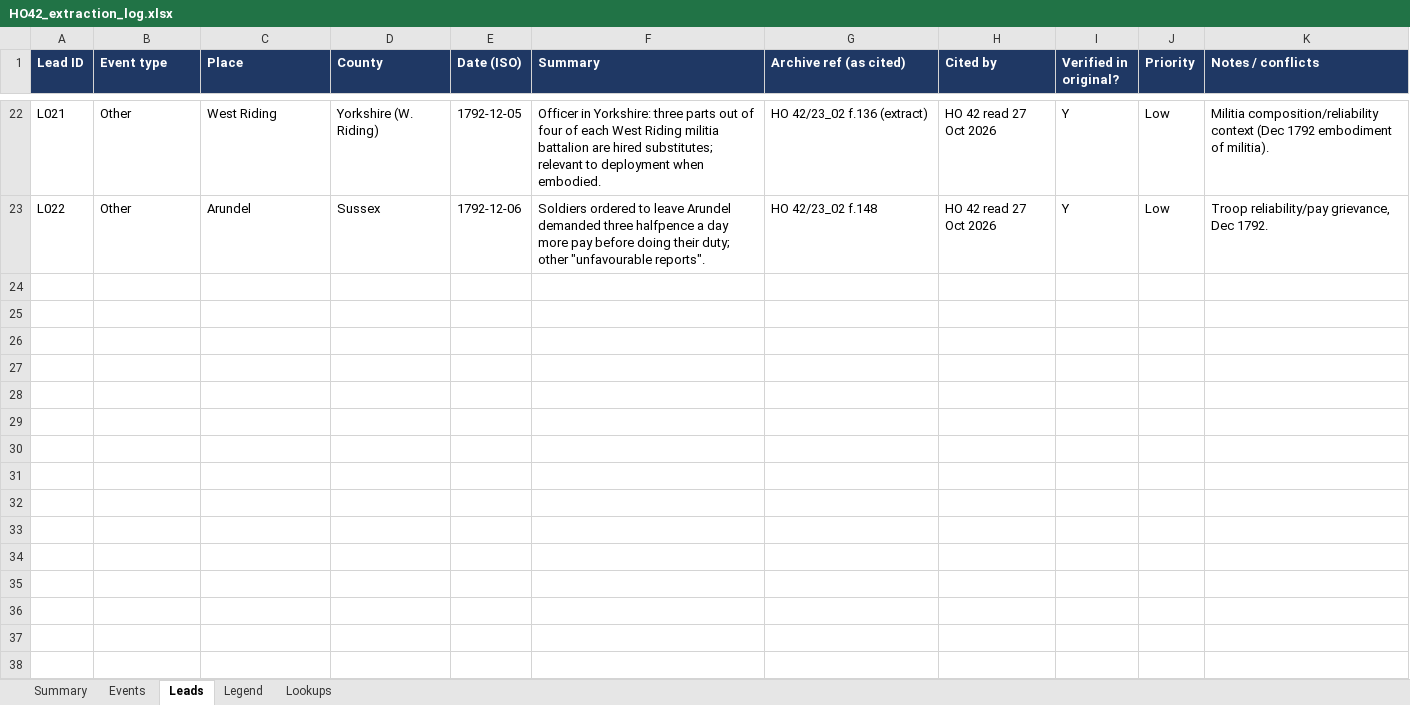
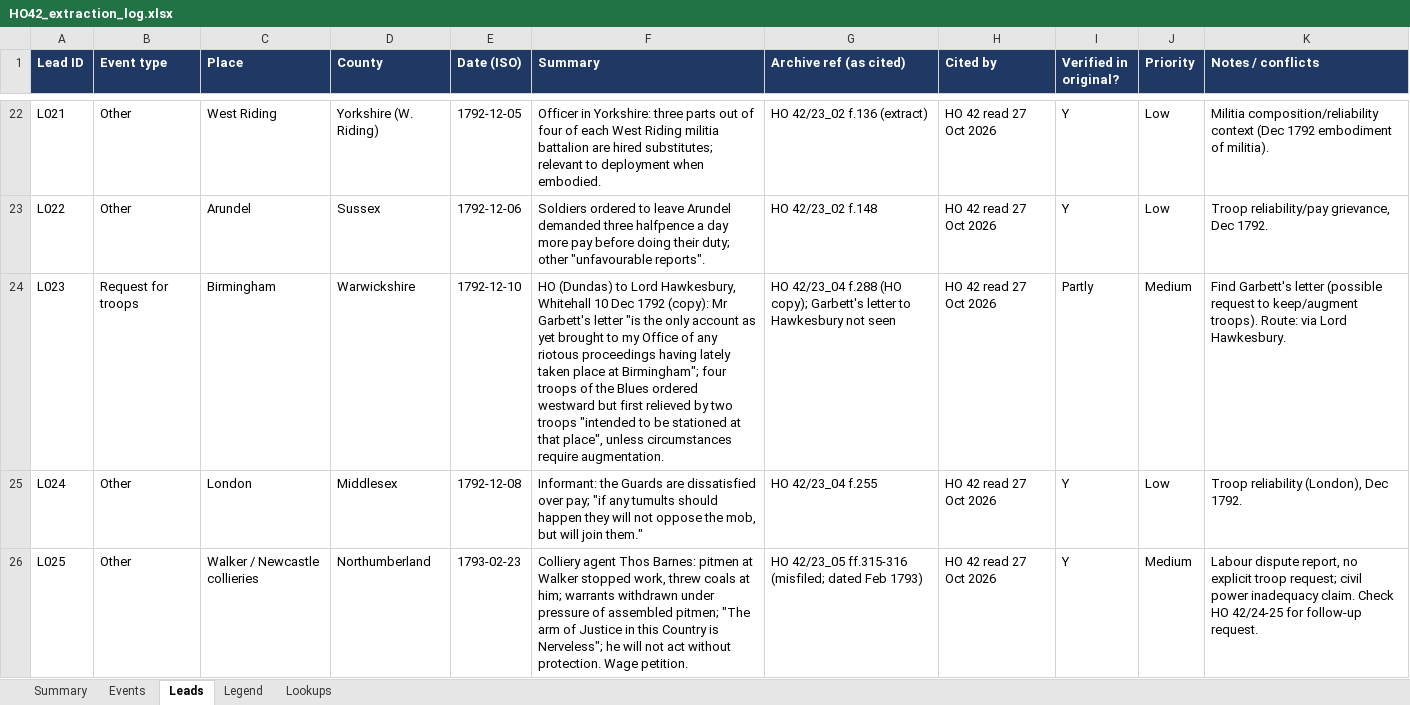
Before and after one commit to cbrinkmanschwartz/Zurich, an Excel workbook: HO42_extraction_log.xlsx, sheet Leads, drawn as a sheet; only a part is shown, gaps mark what is left out; values as stored, in another font and other column widths than the file's, no borders; charts and pictures not drawn; the diff names each change by its address in the sheet, - before the commit and + after, or states it on an @@ line.

```diff
--- a/HO42_extraction_log.xlsx (sheet Leads)
+++ b/HO42_extraction_log.xlsx (sheet Leads)
+row 24: L023 | Request for troops | Birmingham | Warwickshire | 1792-12-10 | HO (Dundas) to Lord Hawkesbury, Whitehall 10 Dec 1792 (copy): Mr Garbett's letter "is the only account as yet brought to my Office of any riotous proceedings having lately taken place at Birmingham"; four troops of the Blues ordered westward but first relieved by two troops "intended to be stationed at that place", unless circumstances require augmentation. | HO 42/23_04 f.288 (HO copy); Garbett's letter to Hawkesbury not seen | HO 42 read 27 Oct 2026 | Partly | Medium | Find Garbett's letter (possible request to keep/augment troops). Route: via Lord Hawkesbury.
+row 25: L024 | Other | London | Middlesex | 1792-12-08 | Informant: the Guards are dissatisfied over pay; "if any tumults should happen they will not oppose the mob, but will join them." | HO 42/23_04 f.255 | HO 42 read 27 Oct 2026 | Y | Low | Troop reliability (London), Dec 1792.
+row 26: L025 | Other | Walker / Newcastle collieries | Northumberland | 1793-02-23 | Colliery agent Thos Barnes: pitmen at Walker stopped work, threw coals at him; warrants withdrawn under pressure of assembled pitmen; "The arm of Justice in this Country is Nerveless"; he will not act without protection. Wage petition. | HO 42/23_05 ff.315-316 (misfiled; dated Feb 1793) | HO 42 read 27 Oct 2026 | Y | Medium | Labour dispute report, no explicit troop request; civil power inadequacy claim. Check HO 42/24-25 for follow-up request.
```
Also changed, not shown: sheet Events, sheet Summary, sheet Legend.
